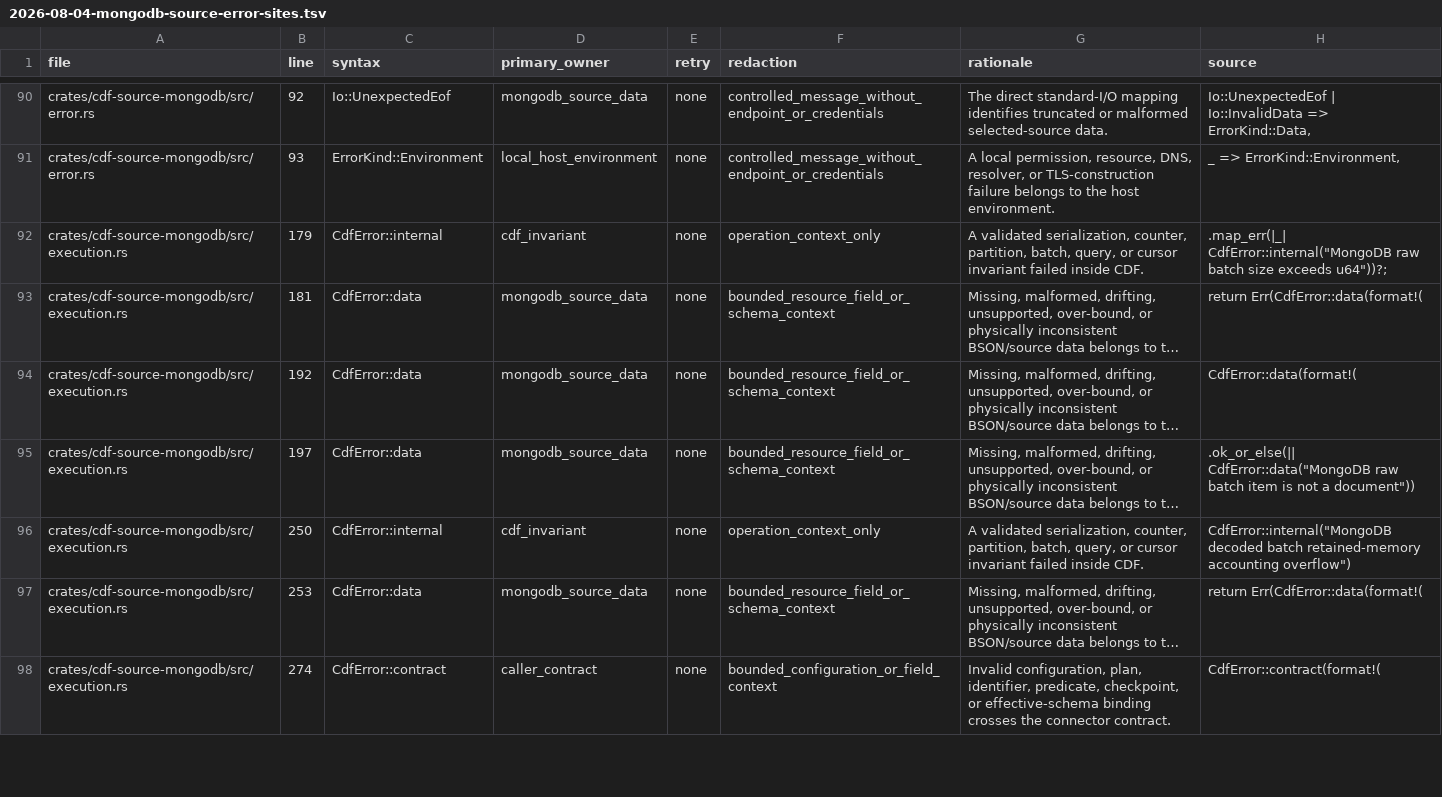
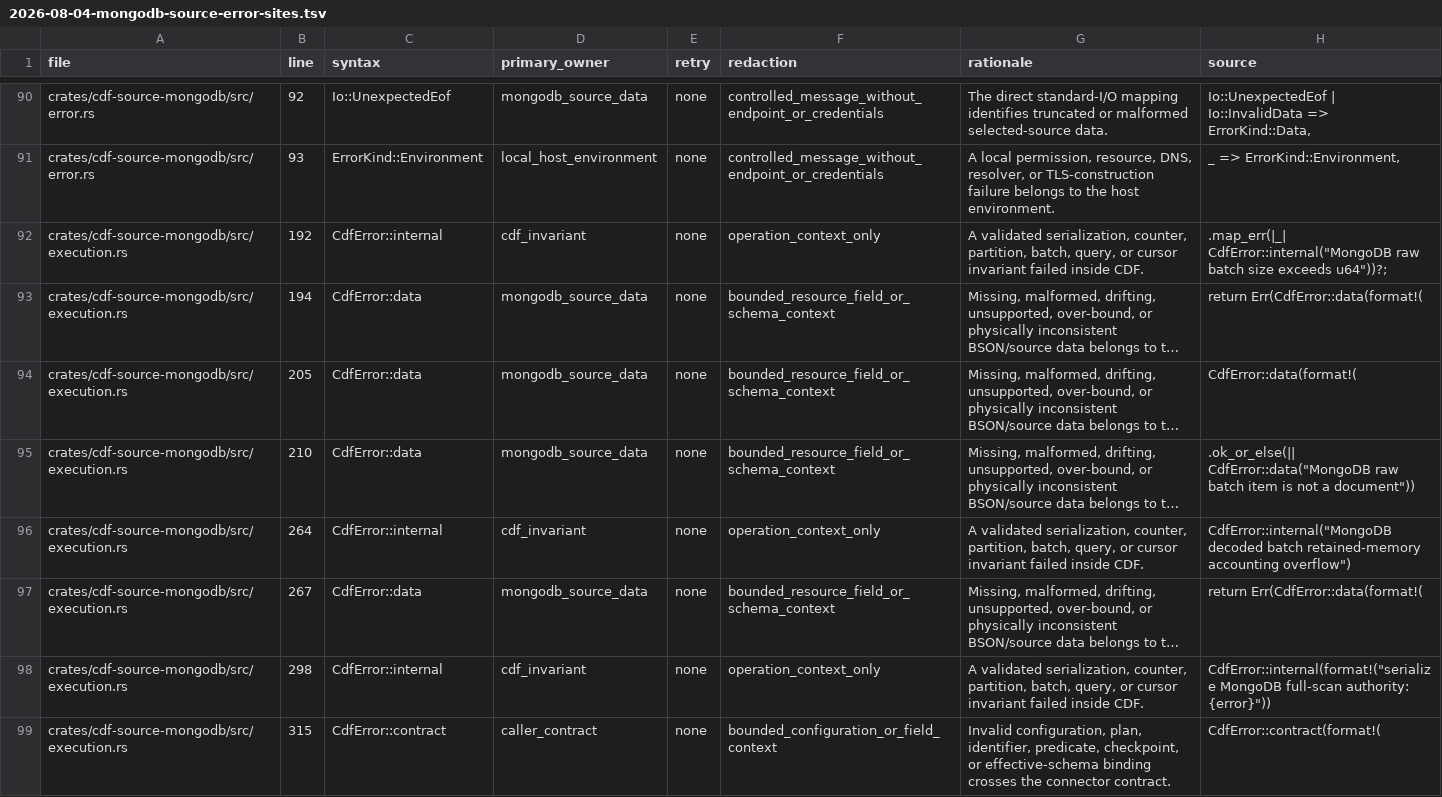
Before and after one commit to z3z1ma/cdf, a TSV file: .10x/evidence/.storage/2026-08-04-mongodb-source-error-sites.tsv, drawn as a sheet; only a part is shown, gaps mark what is left out; long unchanged cells end in …; addresses are those after the commit; the diff covers the shown part only; the diff names each change by its address in the sheet, - before the commit and + after, or states it on an @@ line.

Commit message:
fix MongoDB finite source lifecycle

```diff
--- a/.10x/evidence/.storage/2026-08-04-mongodb-source-error-sites.tsv
+++ b/.10x/evidence/.storage/2026-08-04-mongodb-source-error-sites.tsv
-B92 (line): 179
+B92 (line): 192
-B93 (line): 181
+B93 (line): 194
-B94 (line): 192
+B94 (line): 205
-B95 (line): 197
+B95 (line): 210
-B96 (line): 250
+B96 (line): 264
-B97 (line): 253
+B97 (line): 267
+row 98: crates/cdf-source-mongodb/src/execution.rs | 298 | CdfError::internal | cdf_invariant | none | operation_context_only | A validated serialization, counter, partition, batch, query, or cursor invariant failed inside CDF. | CdfError::internal(format!("serialize MongoDB full-scan authority: {error}"))
-B99 (line): 274
+B99 (line): 315
```
Also changed, not shown: 37 edited cells elsewhere in this file, 7 other files.
